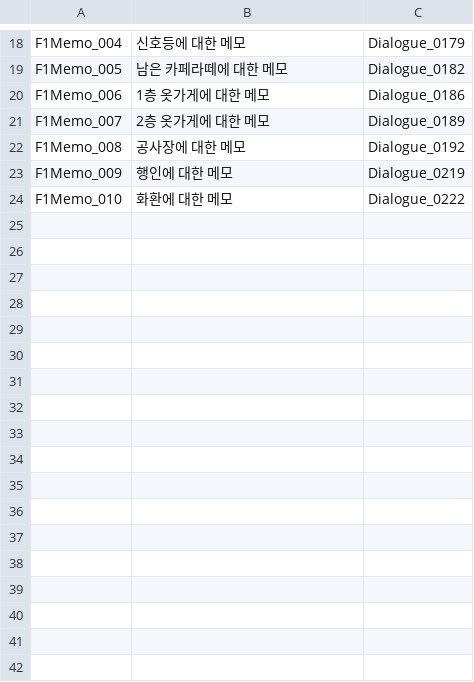
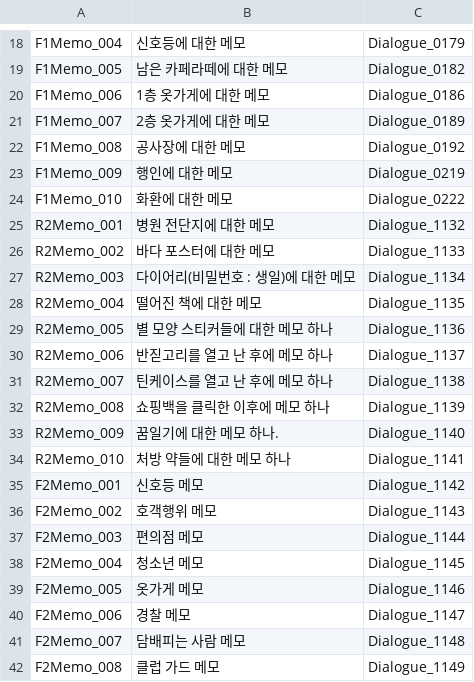
Before and after one commit to ollan365/Fate, a CSV file: Assets/Resources/Datas/memos.csv, drawn as a sheet; only a part is shown, gaps mark what is left out; the diff names each change by its address in the sheet, - before the commit and + after, or states it on an @@ line.

```diff
--- a/Assets/Resources/Datas/memos.csv
+++ b/Assets/Resources/Datas/memos.csv
+row 25: R2Memo_001 | 병원 전단지에 대한 메모 | Dialogue_1132
+row 26: R2Memo_002 | 바다 포스터에 대한 메모 | Dialogue_1133
+row 27: R2Memo_003 | 다이어리(비밀번호 : 생일)에 대한 메모 | Dialogue_1134
+row 28: R2Memo_004 | 떨어진 책에 대한 메모 | Dialogue_1135
+row 29: R2Memo_005 | 별 모양 스티커들에 대한 메모 하나 | Dialogue_1136
+row 30: R2Memo_006 | 반짇고리를 열고 난 후에 메모 하나 | Dialogue_1137
+row 31: R2Memo_007 | 틴케이스를 열고 난 후에 메모 하나 | Dialogue_1138
+row 32: R2Memo_008 | 쇼핑백을 클릭한 이후에 메모 하나 | Dialogue_1139
+row 33: R2Memo_009 | 꿈일기에 대한 메모 하나. | Dialogue_1140
+row 34: R2Memo_010 | 처방 약들에 대한 메모 하나 | Dialogue_1141
+row 35: F2Memo_001 | 신호등 메모 | Dialogue_1142
+row 36: F2Memo_002 | 호객행위 메모 | Dialogue_1143
+row 37: F2Memo_003 | 편의점 메모 | Dialogue_1144
+row 38: F2Memo_004 | 청소년 메모 | Dialogue_1145
+row 39: F2Memo_005 | 옷가게 메모 | Dialogue_1146
+row 40: F2Memo_006 | 경찰 메모 | Dialogue_1147
+row 41: F2Memo_007 | 담배피는 사람 메모 | Dialogue_1148
+row 42: F2Memo_008 | 클럽 가드 메모 | Dialogue_1149
```
Also changed, not shown: Assets/Resources/Datas/dialogues.csv, Assets/Resources/Datas/events.csv, 6 other files.
